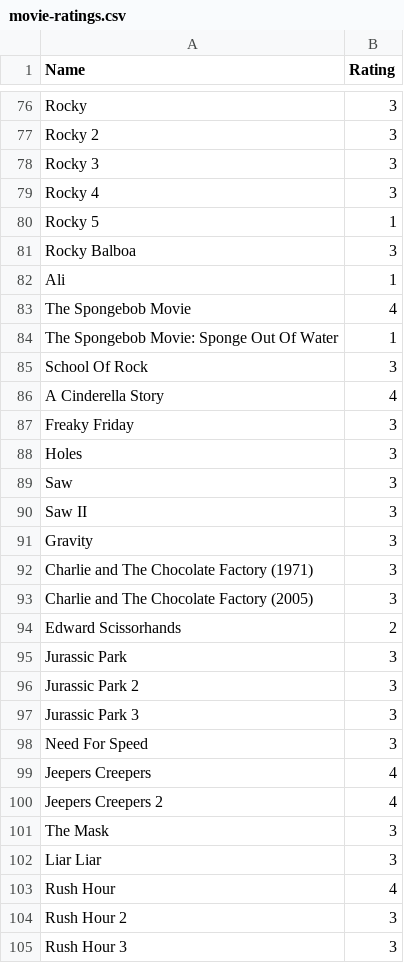
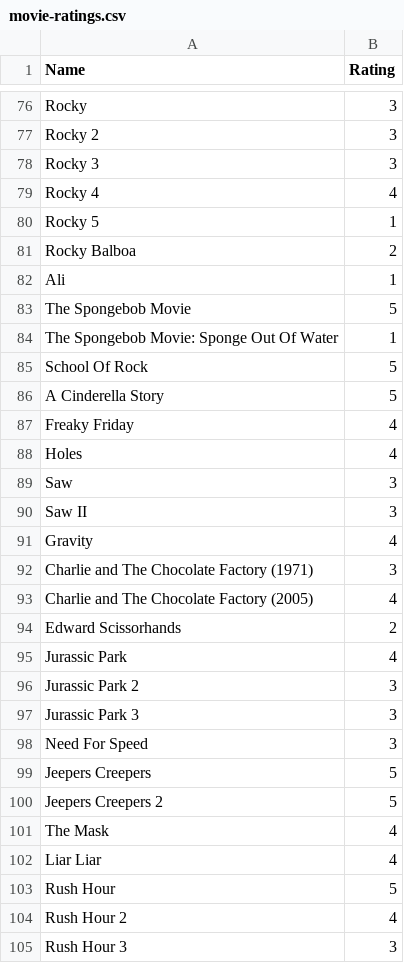
Before and after one commit to tnoel999888/movie-list, a CSV file: _data/movie-ratings.csv, drawn as a sheet; only a part is shown, gaps mark what is left out; the diff covers the shown part only.

Commit message:
Update movie-ratings.csv

```diff
--- a/_data/movie-ratings.csv
+++ b/_data/movie-ratings.csv
@@ -78,19 +78,19 @@ Rocky 2, 3
 Rocky 3, 3
-Rocky 4, 3
+Rocky 4, 4
 Rocky 5, 1
-Rocky Balboa, 3
+Rocky Balboa, 2
 Ali, 1
-The Spongebob Movie, 4
+The Spongebob Movie, 5
 The Spongebob Movie: Sponge Out Of Water, 1
-School Of Rock, 3
-A Cinderella Story, 4
-Freaky Friday, 3
-Holes, 3
+School Of Rock, 5
+A Cinderella Story, 5
+Freaky Friday, 4
+Holes, 4
 Saw, 3
 Saw II, 3
-Gravity, 3
+Gravity, 4
 Charlie and The Chocolate Factory (1971), 3
-Charlie and The Chocolate Factory (2005), 3
+Charlie and The Chocolate Factory (2005), 4
 Edward Scissorhands, 2
-Jurassic Park, 3
+Jurassic Park, 4
 Jurassic Park 2, 3
@@ -98,8 +98,8 @@ Jurassic Park 3, 3
 Need For Speed, 3
-Jeepers Creepers, 4
-Jeepers Creepers 2, 4
-The Mask, 3
-Liar Liar, 3
-Rush Hour, 4
-Rush Hour 2, 3
+Jeepers Creepers, 5
+Jeepers Creepers 2, 5
+The Mask, 4
+Liar Liar, 4
+Rush Hour, 5
+Rush Hour 2, 4
 Rush Hour 3, 3
```
Also changed, not shown: 1 removed row and 134 edited cells elsewhere in this file.
